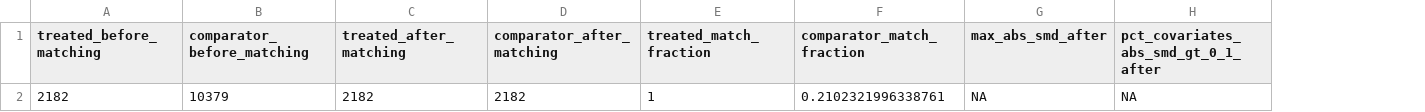
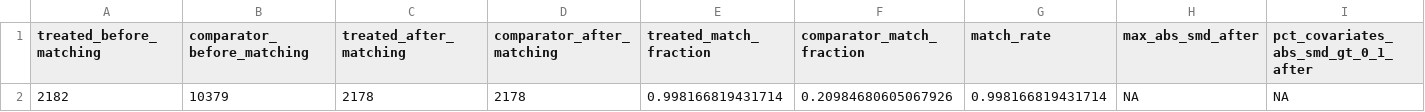
Before and after one commit to LohanWyon/CERTH-Project, a CSV file: output/ple_analysis/matching_summary.csv, drawn as a sheet; the diff names each change by its address in the sheet, - before the commit and + after, or states it on an @@ line.

```diff
--- a/output/ple_analysis/matching_summary.csv
+++ b/output/ple_analysis/matching_summary.csv
+column G (match_rate), row 2: 0.998166819431714
-C2 (treated_after_matching): 2182
+C2 (treated_after_matching): 2178
-D2 (comparator_after_matching): 2182
+D2 (comparator_after_matching): 2178
-E2 (treated_match_fraction): 1
+E2 (treated_match_fraction): 0.998166819431714
-F2 (comparator_match_fraction): 0.2102321996338761
+F2 (comparator_match_fraction): 0.20984680605067926
```
Also changed, not shown: output/ple_analysis/analysis_summary.csv, output/ple_analysis/ps_model_coefficients.csv, 7 other files.
